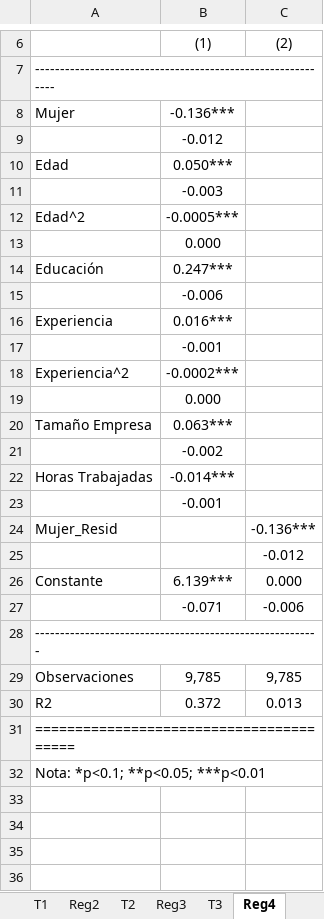
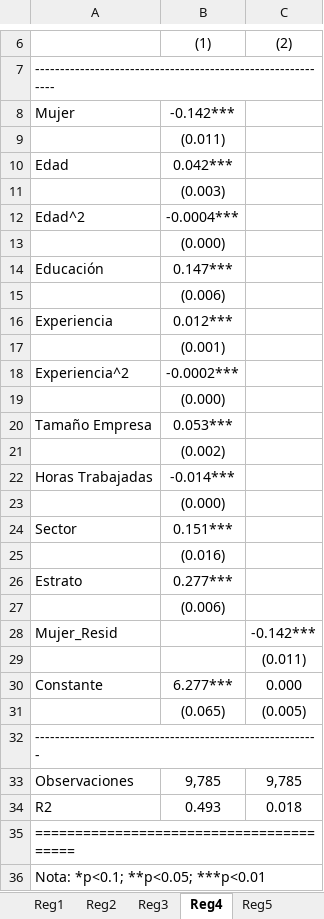
Before and after one commit to chernan77/Taller_1, an Excel workbook: stores/Tablas Taller_1.xlsx, sheet Reg4, drawn as a sheet; only a part is shown, gaps mark what is left out; values as stored, in another font and other column widths than the file's, no borders; removed rows and columns are numbered as before the commit, all else as after; the diff covers the shown part only; the diff names each change by its address in the sheet, - before the commit and + after, or states it on an @@ line.

```diff
--- a/stores/Tablas Taller_1.xlsx (sheet Reg4)
+++ b/stores/Tablas Taller_1.xlsx (sheet Reg4)
-B8: -0.136***
+B8: -0.142***
-B9: -0.012
+B9: (0.011)
-B10: 0.050***
+B10: 0.042***
-B11: -0.003
+B11: (0.003)
-B12: -0.0005***
+B12: -0.0004***
-B13: 0.000
+B13: (0.000)
-B14: 0.247***
+B14: 0.147***
-B15: -0.006
+B15: (0.006)
-B16: 0.016***
+B16: 0.012***
-B17: -0.001
+B17: (0.001)
-B19: 0.000
+B19: (0.000)
-B20: 0.063***
+B20: 0.053***
-B21: -0.002
+B21: (0.002)
-B23: -0.001
+B23: (0.000)
+row 24: Sector | 0.151***
+row 25:  | (0.016)
+row 26: Estrato | 0.277***
+row 27:  | (0.006)
-C28: -0.136***
+C28: -0.142***
-C29: -0.012
+C29: (0.011)
-B30: 6.139***
+B30: 6.277***
-row 27:  | -0.071 | -0.006
+row 31:  | (0.065) | (0.005)
-B34: 0.372
+B34: 0.493
-C34: 0.013
+C34: 0.018
```
Also changed, not shown: 1 edited cell elsewhere in this sheet, sheet Tablas Stat, sheet T3, sheet Reg3, sheet Reg1, sheet Reg5, sheet Reg2, 2 more sheets, other sheet tabs, formulas that keep their value, 28 other files.
